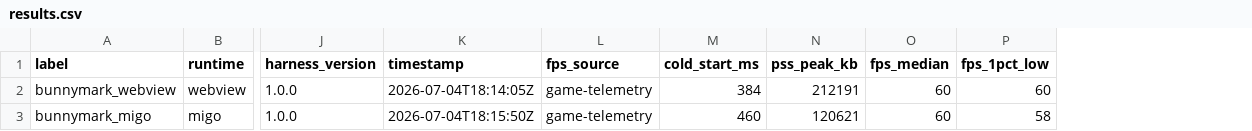
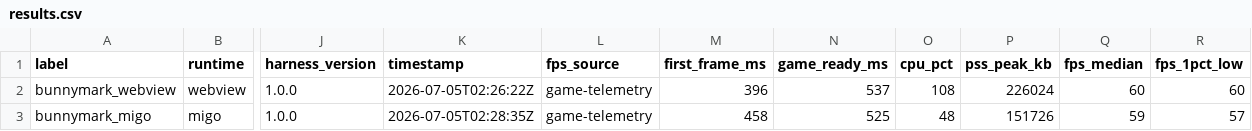
Before and after one commit to minigame-labs/migo-bench, a CSV file: out/results.csv, drawn as a sheet; only a part is shown, gaps mark what is left out; removed rows and columns are numbered as before the commit, all else as after; the diff names each change by its address in the sheet, - before the commit and + after, or states it on an @@ line.

Commit message:
feat(metrics): add CPU% (proc-stat delta, +renderer for webview), fair game-ready via first-frame JS bridge/reportFullyDrawn, first-frame split

```diff
--- a/out/results.csv
+++ b/out/results.csv
-column M (cold_start_ms), rows 2-3: 384 | 460
+column M (first_frame_ms), rows 2-3: 396 | 458
+column N (game_ready_ms), rows 2-3: 537 | 525
+column O (cpu_pct), rows 2-3: 108 | 48
-K2 (timestamp): 2026-07-04T18:14:05Z
+K2 (timestamp): 2026-07-05T02:26:22Z
-P2 (pss_peak_kb): 212191
+P2 (pss_peak_kb): 226024
-K3 (timestamp): 2026-07-04T18:15:50Z
+K3 (timestamp): 2026-07-05T02:28:35Z
-P3 (pss_peak_kb): 120621
+P3 (pss_peak_kb): 151726
-Q3 (fps_median): 60
+Q3 (fps_median): 59
-R3 (fps_1pct_low): 58
+R3 (fps_1pct_low): 57
```
Also changed, not shown: 10 other files.
